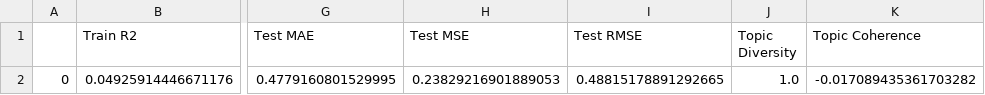
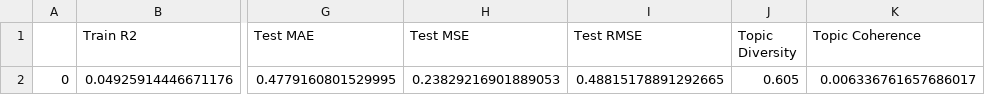
Before and after one commit to ArnavJhaveri/Topic-Modelling-Bakeoff, a CSV file: imdb/Mallet_LDA/df_100.csv, drawn as a sheet; only a part is shown, gaps mark what is left out; the diff names each change by its address in the sheet, - before the commit and + after, or states it on an @@ line.

Commit message:
Update df_100.csv

```diff
--- a/imdb/Mallet_LDA/df_100.csv
+++ b/imdb/Mallet_LDA/df_100.csv
-J2 (Topic Diversity): 1.0
+J2 (Topic Diversity): 0.605
-K2 (Topic Coherence): -0.017089435361703282
+K2 (Topic Coherence): 0.006336761657686017
```
